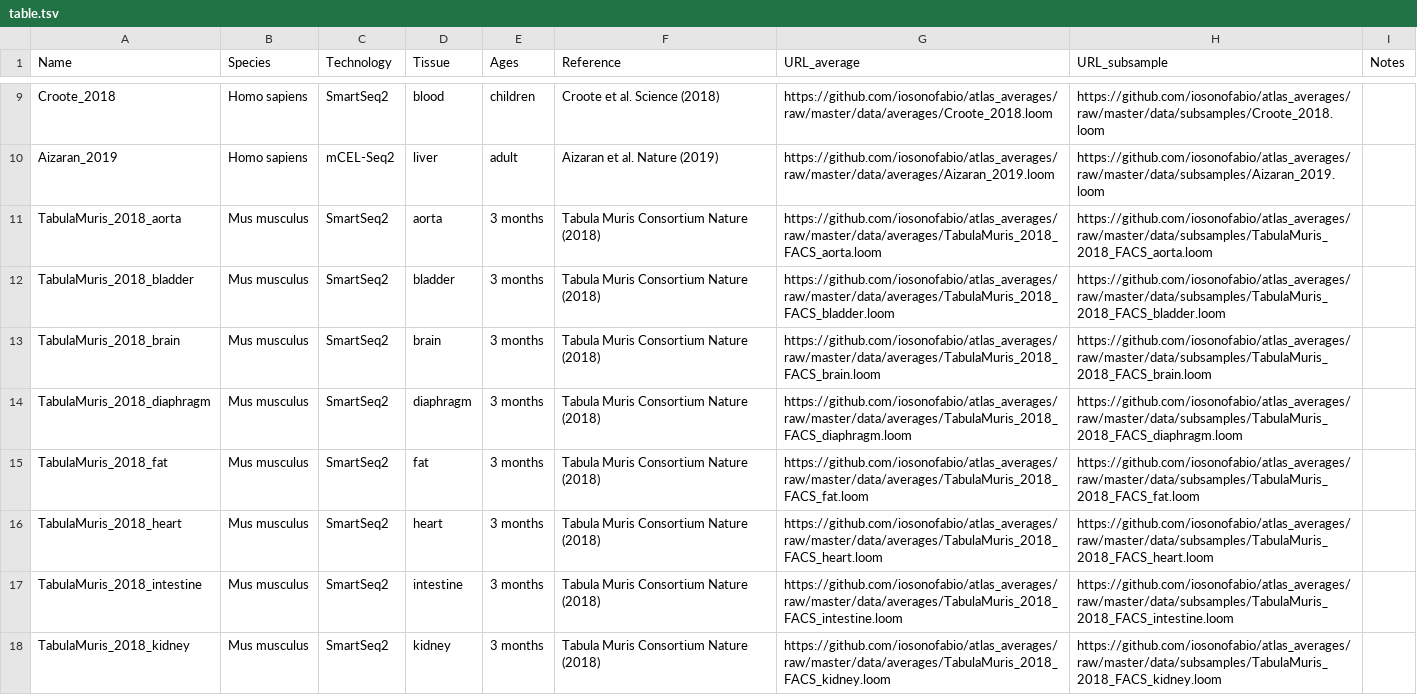
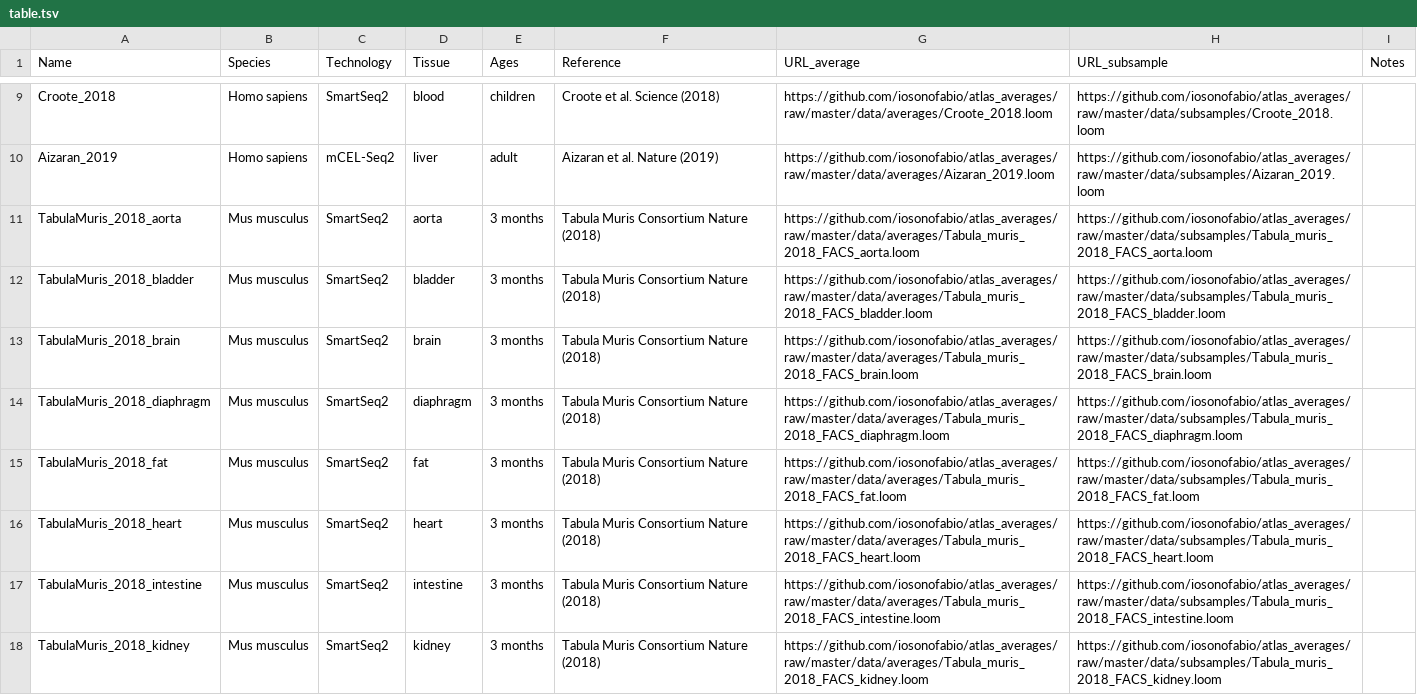
Before and after one commit to iosonofabio/atlas_landmarks, a TSV file: table.tsv, drawn as a sheet; only a part is shown, gaps mark what is left out; the diff covers the shown part only.

Commit message:
Rename tabula muris files

```diff
--- a/table.tsv
+++ b/table.tsv
@@ -10,9 +10,9 @@ Croote_2018	Homo sapiens	SmartSeq2	blood	children	Croote et al. Science (2018)	h
 Aizaran_2019	Homo sapiens	mCEL-Seq2	liver	adult	Aizaran et al. Nature (2019)	https://github.com/iosonofabio/atlas_averages/raw/master/data/averages/Aizaran_2019.loom	https://github.com/iosonofabio/atlas_averages/raw/master/data/subsamples/Aizaran_2019.loom	
-TabulaMuris_2018_aorta	Mus musculus	SmartSeq2	aorta	3 months	Tabula Muris Consortium Nature (2018)	https://github.com/iosonofabio/atlas_averages/raw/master/data/averages/TabulaMuris_2018_FACS_aorta.loom	https://github.com/iosonofabio/atlas_averages/raw/master/data/subsamples/TabulaMuris_2018_FACS_aorta.loom	
-TabulaMuris_2018_bladder	Mus musculus	SmartSeq2	bladder	3 months	Tabula Muris Consortium Nature (2018)	https://github.com/iosonofabio/atlas_averages/raw/master/data/averages/TabulaMuris_2018_FACS_bladder.loom	https://github.com/iosonofabio/atlas_averages/raw/master/data/subsamples/TabulaMuris_2018_FACS_bladder.loom	
-TabulaMuris_2018_brain	Mus musculus	SmartSeq2	brain	3 months	Tabula Muris Consortium Nature (2018)	https://github.com/iosonofabio/atlas_averages/raw/master/data/averages/TabulaMuris_2018_FACS_brain.loom	https://github.com/iosonofabio/atlas_averages/raw/master/data/subsamples/TabulaMuris_2018_FACS_brain.loom	
-TabulaMuris_2018_diaphragm	Mus musculus	SmartSeq2	diaphragm	3 months	Tabula Muris Consortium Nature (2018)	https://github.com/iosonofabio/atlas_averages/raw/master/data/averages/TabulaMuris_2018_FACS_diaphragm.loom	https://github.com/iosonofabio/atlas_averages/raw/master/data/subsamples/TabulaMuris_2018_FACS_diaphragm.loom	
-TabulaMuris_2018_fat	Mus musculus	SmartSeq2	fat	3 months	Tabula Muris Consortium Nature (2018)	https://github.com/iosonofabio/atlas_averages/raw/master/data/averages/TabulaMuris_2018_FACS_fat.loom	https://github.com/iosonofabio/atlas_averages/raw/master/data/subsamples/TabulaMuris_2018_FACS_fat.loom	
-TabulaMuris_2018_heart	Mus musculus	SmartSeq2	heart	3 months	Tabula Muris Consortium Nature (2018)	https://github.com/iosonofabio/atlas_averages/raw/master/data/averages/TabulaMuris_2018_FACS_heart.loom	https://github.com/iosonofabio/atlas_averages/raw/master/data/subsamples/TabulaMuris_2018_FACS_heart.loom	
-TabulaMuris_2018_intestine	Mus musculus	SmartSeq2	intestine	3 months	Tabula Muris Consortium Nature (2018)	https://github.com/iosonofabio/atlas_averages/raw/master/data/averages/TabulaMuris_2018_FACS_intestine.loom	https://github.com/iosonofabio/atlas_averages/raw/master/data/subsamples/TabulaMuris_2018_FACS_intestine.loom	
-TabulaMuris_2018_kidney	Mus musculus	SmartSeq2	kidney	3 months	Tabula Muris Consortium Nature (2018)	https://github.com/iosonofabio/atlas_averages/raw/master/data/averages/TabulaMuris_2018_FACS_kidney.loom	https://github.com/iosonofabio/atlas_averages/raw/master/data/subsamples/TabulaMuris_2018_FACS_kidney.loom	
+TabulaMuris_2018_aorta	Mus musculus	SmartSeq2	aorta	3 months	Tabula Muris Consortium Nature (2018)	https://github.com/iosonofabio/atlas_averages/raw/master/data/averages/Tabula_muris_2018_FACS_aorta.loom	https://github.com/iosonofabio/atlas_averages/raw/master/data/subsamples/Tabula_muris_2018_FACS_aorta.loom	
+TabulaMuris_2018_bladder	Mus musculus	SmartSeq2	bladder	3 months	Tabula Muris Consortium Nature (2018)	https://github.com/iosonofabio/atlas_averages/raw/master/data/averages/Tabula_muris_2018_FACS_bladder.loom	https://github.com/iosonofabio/atlas_averages/raw/master/data/subsamples/Tabula_muris_2018_FACS_bladder.loom	
+TabulaMuris_2018_brain	Mus musculus	SmartSeq2	brain	3 months	Tabula Muris Consortium Nature (2018)	https://github.com/iosonofabio/atlas_averages/raw/master/data/averages/Tabula_muris_2018_FACS_brain.loom	https://github.com/iosonofabio/atlas_averages/raw/master/data/subsamples/Tabula_muris_2018_FACS_brain.loom	
+TabulaMuris_2018_diaphragm	Mus musculus	SmartSeq2	diaphragm	3 months	Tabula Muris Consortium Nature (2018)	https://github.com/iosonofabio/atlas_averages/raw/master/data/averages/Tabula_muris_2018_FACS_diaphragm.loom	https://github.com/iosonofabio/atlas_averages/raw/master/data/subsamples/Tabula_muris_2018_FACS_diaphragm.loom	
+TabulaMuris_2018_fat	Mus musculus	SmartSeq2	fat	3 months	Tabula Muris Consortium Nature (2018)	https://github.com/iosonofabio/atlas_averages/raw/master/data/averages/Tabula_muris_2018_FACS_fat.loom	https://github.com/iosonofabio/atlas_averages/raw/master/data/subsamples/Tabula_muris_2018_FACS_fat.loom	
+TabulaMuris_2018_heart	Mus musculus	SmartSeq2	heart	3 months	Tabula Muris Consortium Nature (2018)	https://github.com/iosonofabio/atlas_averages/raw/master/data/averages/Tabula_muris_2018_FACS_heart.loom	https://github.com/iosonofabio/atlas_averages/raw/master/data/subsamples/Tabula_muris_2018_FACS_heart.loom	
+TabulaMuris_2018_intestine	Mus musculus	SmartSeq2	intestine	3 months	Tabula Muris Consortium Nature (2018)	https://github.com/iosonofabio/atlas_averages/raw/master/data/averages/Tabula_muris_2018_FACS_intestine.loom	https://github.com/iosonofabio/atlas_averages/raw/master/data/subsamples/Tabula_muris_2018_FACS_intestine.loom	
+TabulaMuris_2018_kidney	Mus musculus	SmartSeq2	kidney	3 months	Tabula Muris Consortium Nature (2018)	https://github.com/iosonofabio/atlas_averages/raw/master/data/averages/Tabula_muris_2018_FACS_kidney.loom	https://github.com/iosonofabio/atlas_averages/raw/master/data/subsamples/Tabula_muris_2018_FACS_kidney.loom	
```
Also changed, not shown: 22 edited cells elsewhere in this file, 19 other files.
